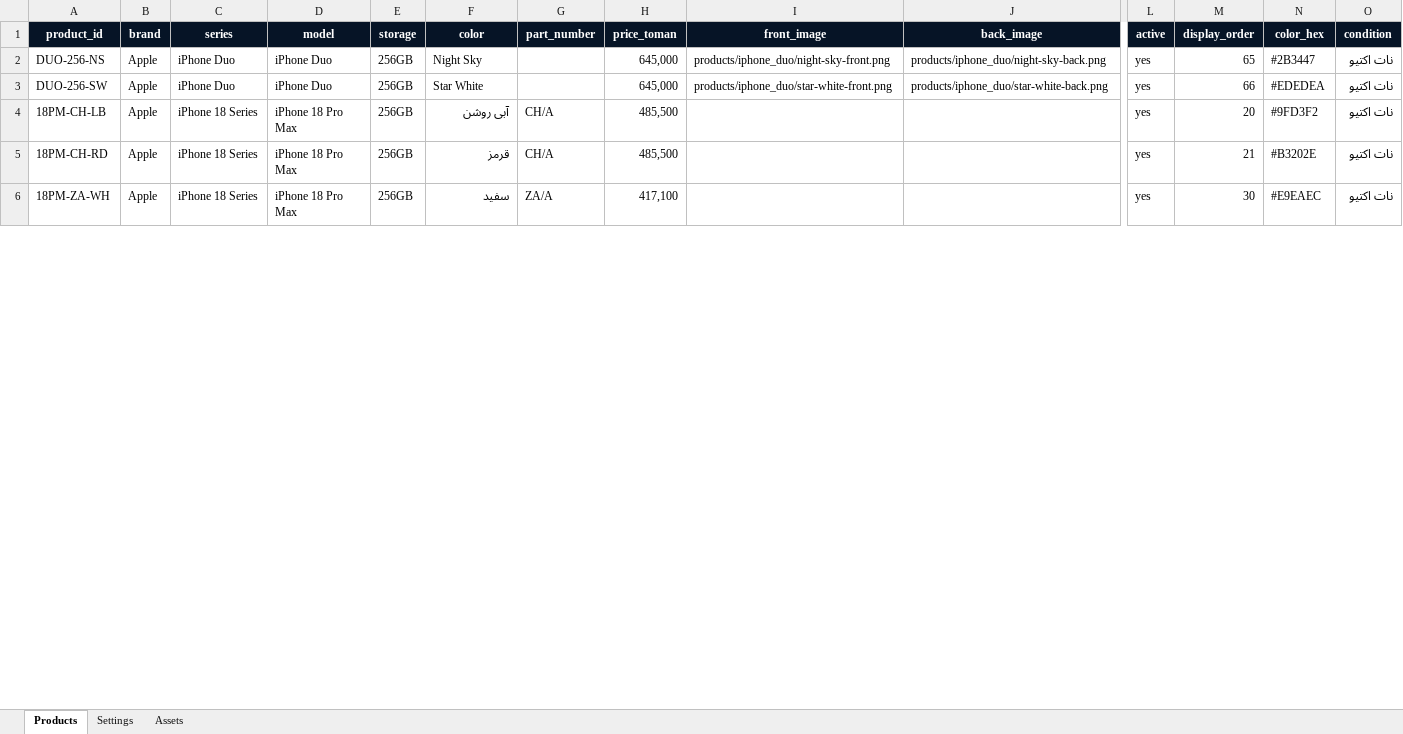
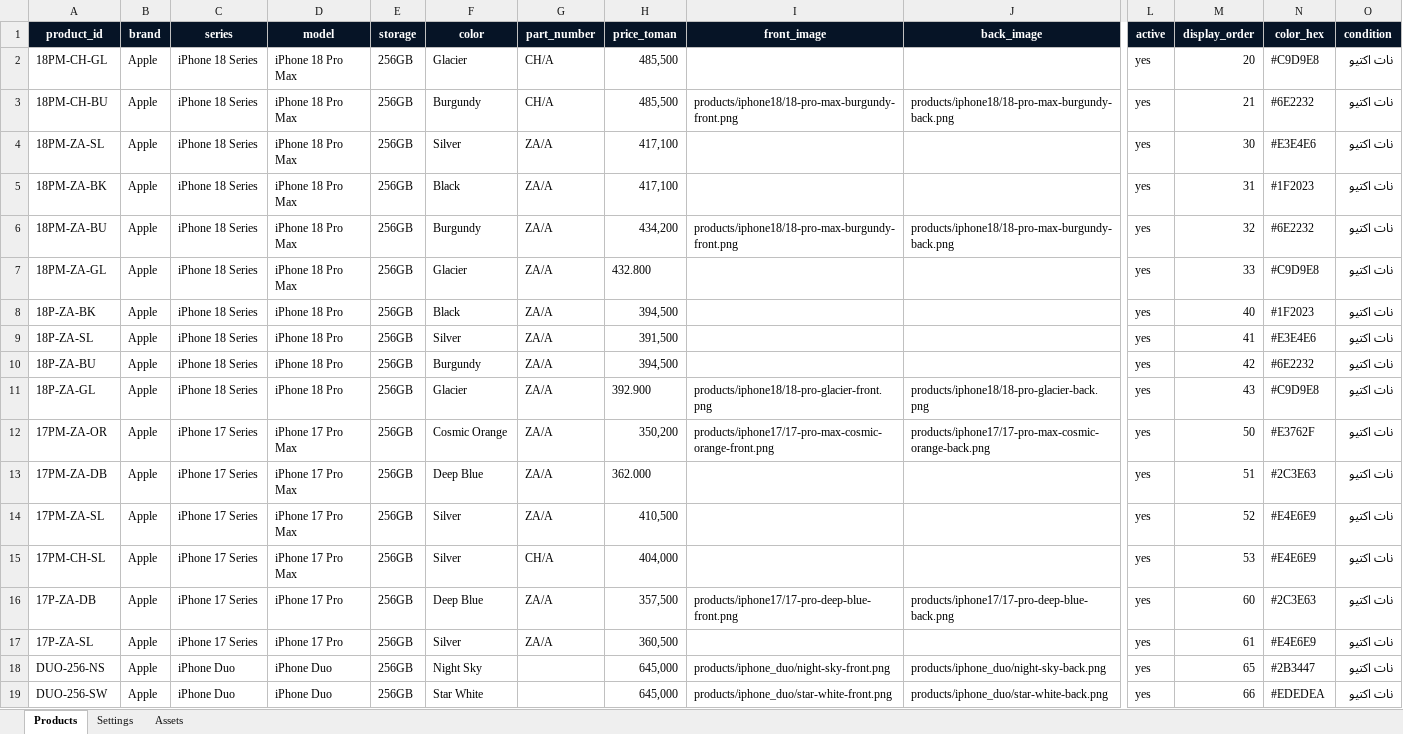
Before and after one commit to ezizfazel/brag, an Excel workbook: promax-daily/templates/PROMAX-DAILY-PRICES.xlsx, sheet Products, drawn as a sheet; only a part is shown, gaps mark what is left out; values as stored, in another font and other column widths than the file's, no borders; removed rows and columns are numbered as before the commit, all else as after; rows hold the shown columns only; the diff covers the shown part only; the diff names each change by its address in the sheet, - before the commit and + after, or states it on an @@ line.

```diff
--- a/promax-daily/templates/PROMAX-DAILY-PRICES.xlsx (sheet Products)
+++ b/promax-daily/templates/PROMAX-DAILY-PRICES.xlsx (sheet Products)
+row 2: 18PM-CH-GL | Apple | iPhone 18 Series | iPhone 18 Pro Max | 256GB | Glacier | CH/A | 485,500 |  |  | yes | 20 | #C9D9E8 | نات اکتیو
+row 3: 18PM-CH-BU | Apple | iPhone 18 Series | iPhone 18 Pro Max | 256GB | Burgundy | CH/A | 485,500 | products/iphone18/18-pro-max-burgundy-front.png | products/iphone18/18-pro-max-burgundy-back.png | yes | 21 | #6E2232 | نات اکتیو
+row 4: 18PM-ZA-SL | Apple | iPhone 18 Series | iPhone 18 Pro Max | 256GB | Silver | ZA/A | 417,100 |  |  | yes | 30 | #E3E4E6 | نات اکتیو
+row 5: 18PM-ZA-BK | Apple | iPhone 18 Series | iPhone 18 Pro Max | 256GB | Black | ZA/A | 417,100 |  |  | yes | 31 | #1F2023 | نات اکتیو
+row 6: 18PM-ZA-BU | Apple | iPhone 18 Series | iPhone 18 Pro Max | 256GB | Burgundy | ZA/A | 434,200 | products/iphone18/18-pro-max-burgundy-front.png | products/iphone18/18-pro-max-burgundy-back.png | yes | 32 | #6E2232 | نات اکتیو
+row 7: 18PM-ZA-GL | Apple | iPhone 18 Series | iPhone 18 Pro Max | 256GB | Glacier | ZA/A | 432.800 |  |  | yes | 33 | #C9D9E8 | نات اکتیو
+row 8: 18P-ZA-BK | Apple | iPhone 18 Series | iPhone 18 Pro | 256GB | Black | ZA/A | 394,500 |  |  | yes | 40 | #1F2023 | نات اکتیو
+row 9: 18P-ZA-SL | Apple | iPhone 18 Series | iPhone 18 Pro | 256GB | Silver | ZA/A | 391,500 |  |  | yes | 41 | #E3E4E6 | نات اکتیو
+row 10: 18P-ZA-BU | Apple | iPhone 18 Series | iPhone 18 Pro | 256GB | Burgundy | ZA/A | 394,500 |  |  | yes | 42 | #6E2232 | نات اکتیو
+row 11: 18P-ZA-GL | Apple | iPhone 18 Series | iPhone 18 Pro | 256GB | Glacier | ZA/A | 392.900 | products/iphone18/18-pro-glacier-front.png | products/iphone18/18-pro-glacier-back.png | yes | 43 | #C9D9E8 | نات اکتیو
+row 12: 17PM-ZA-OR | Apple | iPhone 17 Series | iPhone 17 Pro Max | 256GB | Cosmic Orange | ZA/A | 350,200 | products/iphone17/17-pro-max-cosmic-orange-front.png | products/iphone17/17-pro-max-cosmic-orange-back.png | yes | 50 | #E3762F | نات اکتیو
+row 13: 17PM-ZA-DB | Apple | iPhone 17 Series | iPhone 17 Pro Max | 256GB | Deep Blue | ZA/A | 362.000 |  |  | yes | 51 | #2C3E63 | نات اکتیو
+row 14: 17PM-ZA-SL | Apple | iPhone 17 Series | iPhone 17 Pro Max | 256GB | Silver | ZA/A | 410,500 |  |  | yes | 52 | #E4E6E9 | نات اکتیو
+row 15: 17PM-CH-SL | Apple | iPhone 17 Series | iPhone 17 Pro Max | 256GB | Silver | CH/A | 404,000 |  |  | yes | 53 | #E4E6E9 | نات اکتیو
+row 16: 17P-ZA-DB | Apple | iPhone 17 Series | iPhone 17 Pro | 256GB | Deep Blue | ZA/A | 357,500 | products/iphone17/17-pro-deep-blue-front.png | products/iphone17/17-pro-deep-blue-back.png | yes | 60 | #2C3E63 | نات اکتیو
+row 17: 17P-ZA-SL | Apple | iPhone 17 Series | iPhone 17 Pro | 256GB | Silver | ZA/A | 360,500 |  |  | yes | 61 | #E4E6E9 | نات اکتیو
-row 4: 18PM-CH-LB | Apple | iPhone 18 Series | iPhone 18 Pro Max | 256GB | آبی روشن | CH/A | 485,500 |  |  | yes | 20 | #9FD3F2 | نات اکتیو
-row 5: 18PM-CH-RD | Apple | iPhone 18 Series | iPhone 18 Pro Max | 256GB | قرمز | CH/A | 485,500 |  |  | yes | 21 | #B3202E | نات اکتیو
-row 6: 18PM-ZA-WH | Apple | iPhone 18 Series | iPhone 18 Pro Max | 256GB | سفید | ZA/A | 417,100 |  |  | yes | 30 | #E9EAEC | نات اکتیو
```
Also changed, not shown: 13 removed rows and 19 edited cells elsewhere in this sheet, 17 other files.
